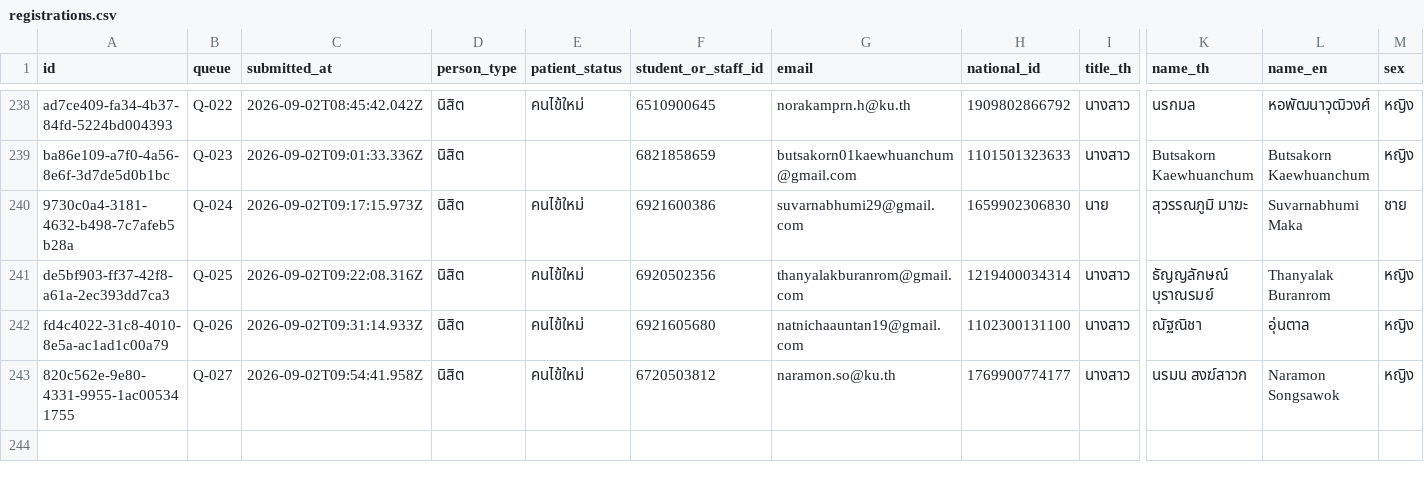
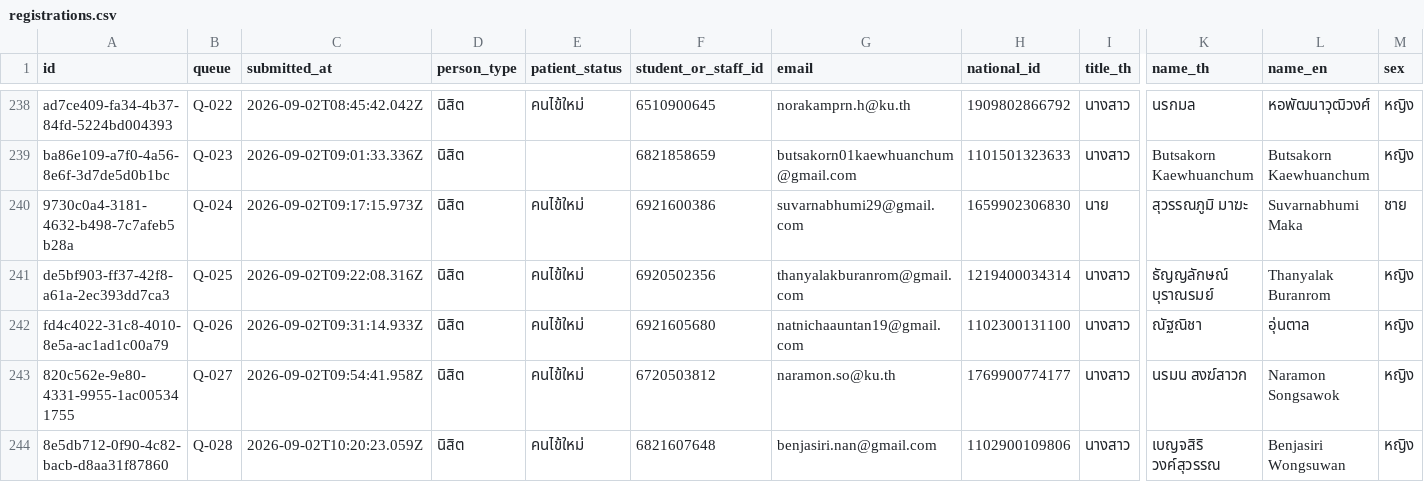
Before and after one commit to PythonianSt/Register2, a CSV file: data/registrations.csv, drawn as a sheet; only a part is shown, gaps mark what is left out; rows hold the shown columns only; the diff names each change by its address in the sheet, - before the commit and + after, or states it on an @@ line.

Commit message:
registration 8e5db712-0f90-4c82-bacb-d8aa31f87860

```diff
--- a/data/registrations.csv
+++ b/data/registrations.csv
+row 244: 8e5db712-0f90-4c82-bacb-d8aa31f87860 | Q-028 | 2026-09-02T10:20:23.059Z | นิสิต | คนไข้ใหม่ | 6821607648 | benjasiri.nan@gmail.com | 1102900109806 | นางสาว | เบญจสิริ วงค์สุวรรณ | Benjasiri Wongsuwan | หญิง
```
